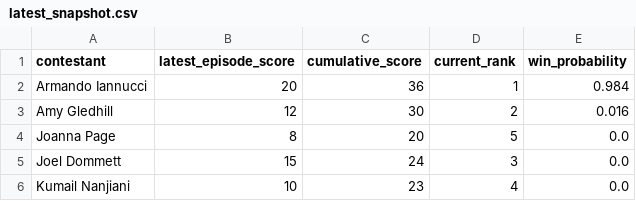
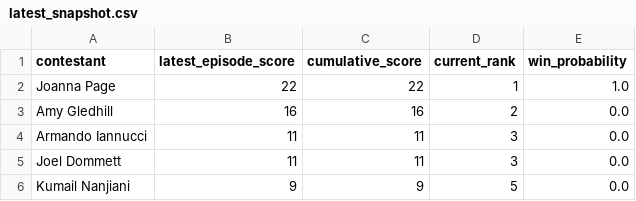
Before and after one commit to keira-p/tasklab, a CSV file: data/processed/latest_snapshot.csv, drawn as a sheet.

Commit message:
New CSV generated from Episode 1 scores

```diff
--- a/data/processed/latest_snapshot.csv
+++ b/data/processed/latest_snapshot.csv
@@ -1,6 +1,6 @@
 contestant,latest_episode_score,cumulative_score,current_rank,win_probability
-Armando Iannucci,20,36,1,0.984
-Amy Gledhill,12,30,2,0.016
-Joanna Page,8,20,5,0.0
-Joel Dommett,15,24,3,0.0
-Kumail Nanjiani,10,23,4,0.0
+Joanna Page,22,22,1,1.0
+Amy Gledhill,16,16,2,0.0
+Armando Iannucci,11,11,3,0.0
+Joel Dommett,11,11,3,0.0
+Kumail Nanjiani,9,9,5,0.0
```
Also changed, not shown: 2 other files.
